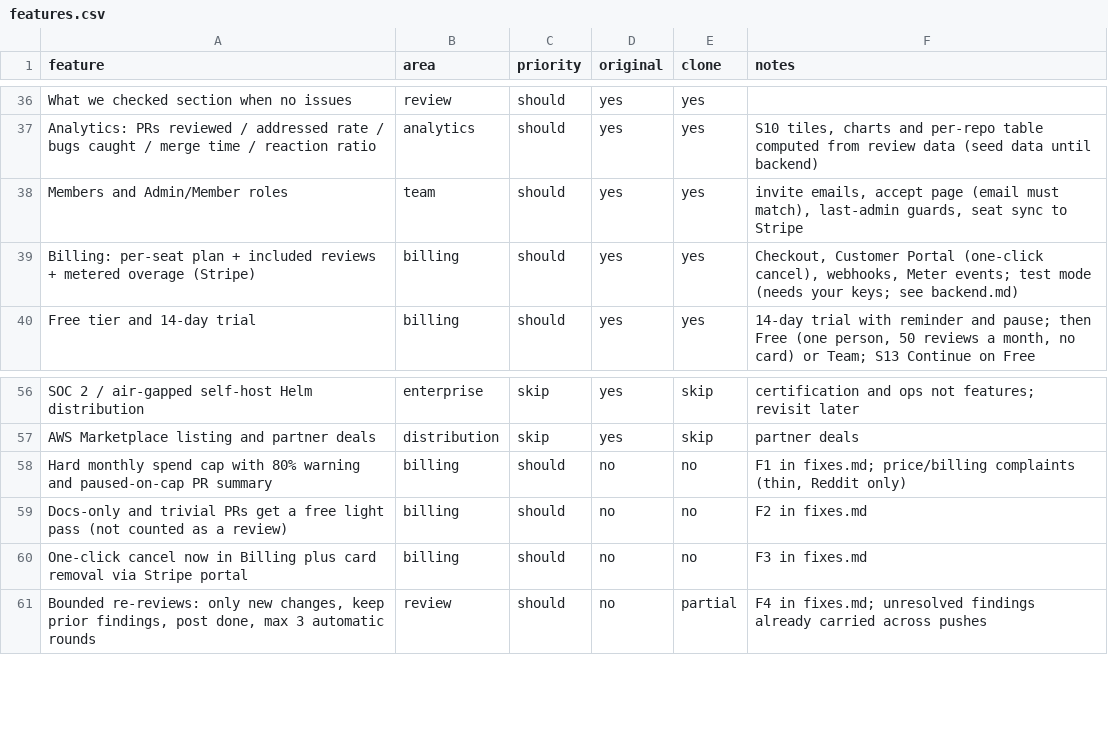
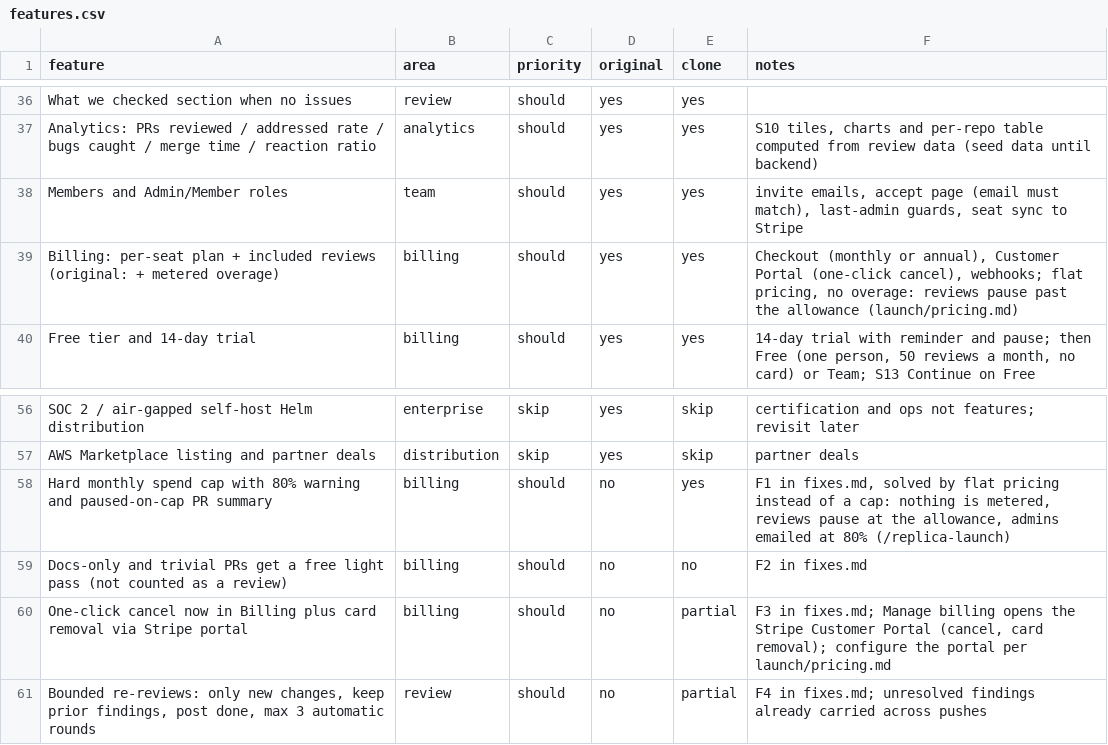
Before and after one commit to mbelenkiy29/REPTILE, a CSV file: replica/features.csv, drawn as a sheet; only a part is shown, gaps mark what is left out.

```diff
--- a/replica/features.csv
+++ b/replica/features.csv
@@ -38,3 +38,3 @@ Analytics: PRs reviewed / addressed rate / bugs caught / merge time / reaction r
 Members and Admin/Member roles,team,should,yes,yes,"invite emails, accept page (email must match), last-admin guards, seat sync to Stripe"
-Billing: per-seat plan + included reviews + metered overage (Stripe),billing,should,yes,yes,"Checkout, Customer Portal (one-click cancel), webhooks, Meter events; test mode (needs your keys; see backend.md)"
+Billing: per-seat plan + included reviews (original: + metered overage),billing,should,yes,yes,"Checkout (monthly or annual), Customer Portal (one-click cancel), webhooks; flat pricing, no overage: reviews pause past the allowance (launch/pricing.md)"
 Free tier and 14-day trial,billing,should,yes,yes,"14-day trial with reminder and pause; then Free (one person, 50 reviews a month, no card) or Team; S13 Continue on Free"
@@ -57,5 +57,5 @@ SOC 2 / air-gapped self-host Helm distribution,enterprise,skip,yes,skip,certific
 AWS Marketplace listing and partner deals,distribution,skip,yes,skip,partner deals
-Hard monthly spend cap with 80% warning and paused-on-cap PR summary,billing,should,no,no,"F1 in fixes.md; price/billing complaints (thin, Reddit only)"
+Hard monthly spend cap with 80% warning and paused-on-cap PR summary,billing,should,no,yes,"F1 in fixes.md, solved by flat pricing instead of a cap: nothing is metered, reviews pause at the allowance, admins emailed at 80% (/replica-launch)"
 Docs-only and trivial PRs get a free light pass (not counted as a review),billing,should,no,no,F2 in fixes.md
-One-click cancel now in Billing plus card removal via Stripe portal,billing,should,no,no,F3 in fixes.md
+One-click cancel now in Billing plus card removal via Stripe portal,billing,should,no,partial,"F3 in fixes.md; Manage billing opens the Stripe Customer Portal (cancel, card removal); configure the portal per launch/pricing.md"
 "Bounded re-reviews: only new changes, keep prior findings, post done, max 3 automatic rounds",review,should,no,partial,F4 in fixes.md; unresolved findings already carried across pushes
```
Also changed, not shown: 25 other files.
